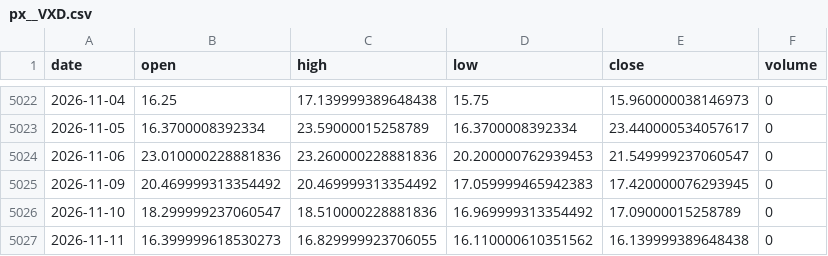
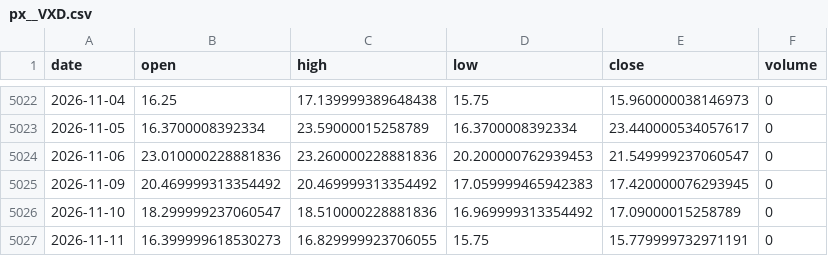
Before and after one commit to chenzhi123/market-trend-dashboard, a CSV file: data/cache/px__VXD.csv, drawn as a sheet; only a part is shown, gaps mark what is left out.

```diff
--- a/data/cache/px__VXD.csv
+++ b/data/cache/px__VXD.csv
@@ -5026,2 +5026,2 @@ date,open,high,low,close,volume
 2026-11-10,18.299999237060547,18.510000228881836,16.969999313354492,17.09000015258789,0
-2026-11-11,16.399999618530273,16.829999923706055,16.110000610351562,16.139999389648438,0
+2026-11-11,16.399999618530273,16.829999923706055,15.75,15.779999732971191,0
```
Also changed, not shown: data/cache/px__NDX.csv, data/cache/px__VIX.csv, 46 other files.
